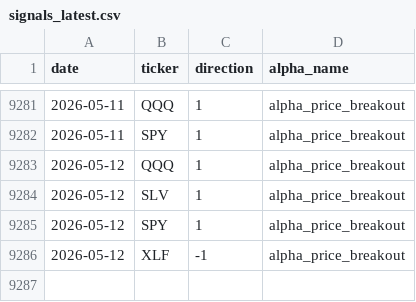
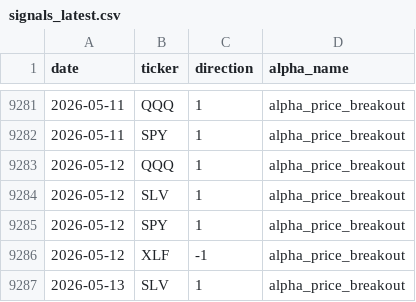
Before and after one commit to nikolas-joyce/alpha-price-breakout, a CSV file: outputs/signals_latest.csv, drawn as a sheet; only a part is shown, gaps mark what is left out; the diff names each change by its address in the sheet, - before the commit and + after, or states it on an @@ line.

```diff
--- a/outputs/signals_latest.csv
+++ b/outputs/signals_latest.csv
+row 9287: 2026-05-13 | SLV | 1 | alpha_price_breakout
```
